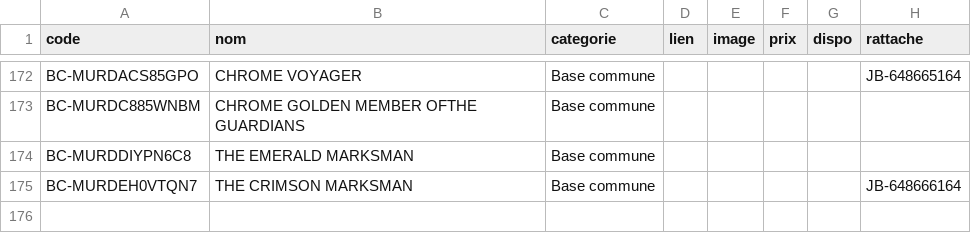
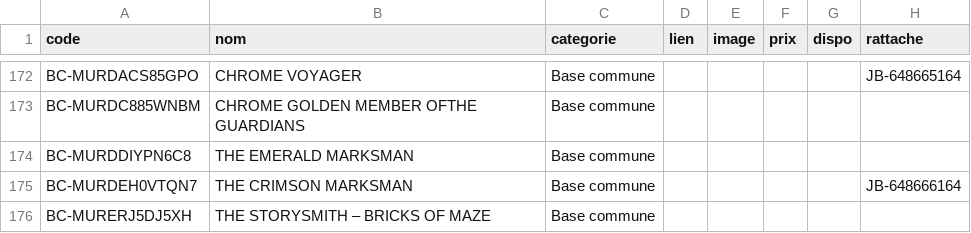
Before and after one commit to matd-prog/briquotheque, a TSV file: data/jb_commune.tsv, drawn as a sheet; only a part is shown, gaps mark what is left out; the diff names each change by its address in the sheet, - before the commit and + after, or states it on an @@ line.

Commit message:
Base commune : 1 blister(s)

```diff
--- a/data/jb_commune.tsv
+++ b/data/jb_commune.tsv
+row 176: BC-MURERJ5DJ5XH | THE STORYSMITH – BRICKS OF MAZE | Base commune
```
